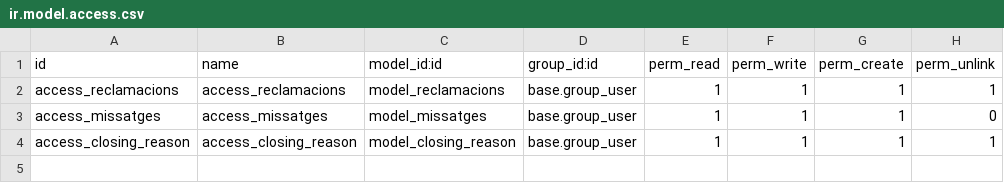
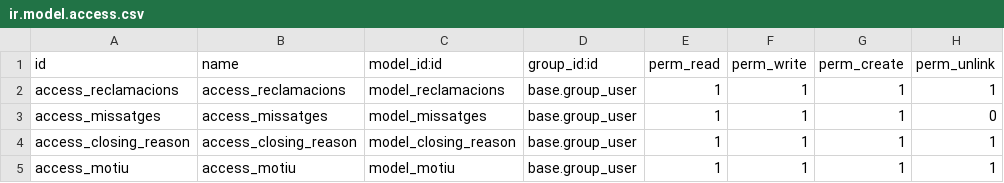
Before and after one commit to NorbertFalco/practica3, a CSV file: reclamacions/security/ir.model.access.csv, drawn as a sheet; the diff names each change by its address in the sheet, - before the commit and + after, or states it on an @@ line.

Commit message:
motius

```diff
--- a/reclamacions/security/ir.model.access.csv
+++ b/reclamacions/security/ir.model.access.csv
+row 5: access_motiu | access_motiu | model_motiu | base.group_user | 1 | 1 | 1 | 1
```
Also changed, not shown: 7 other files.
